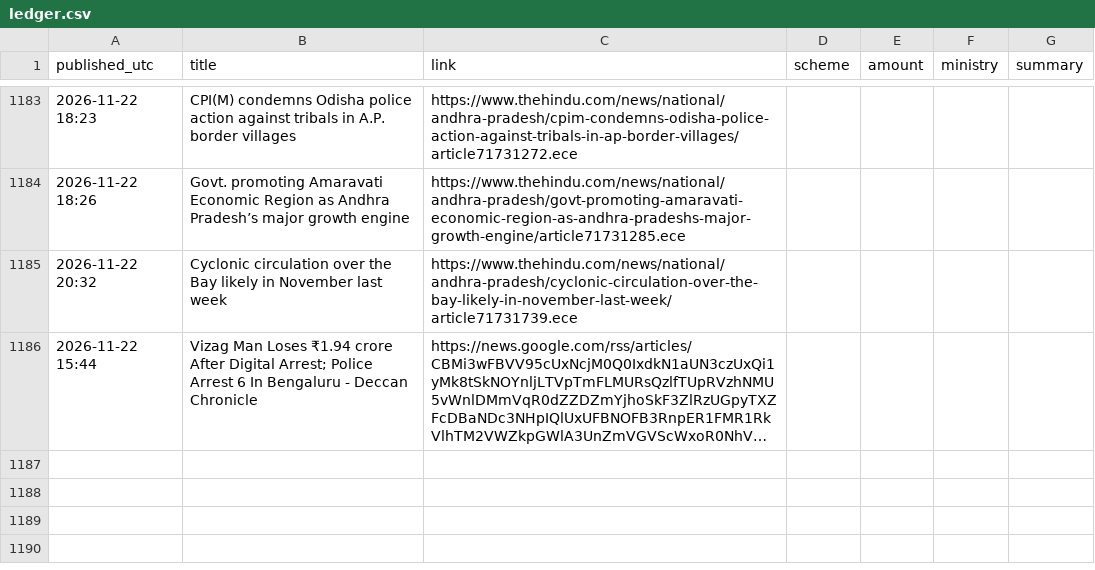
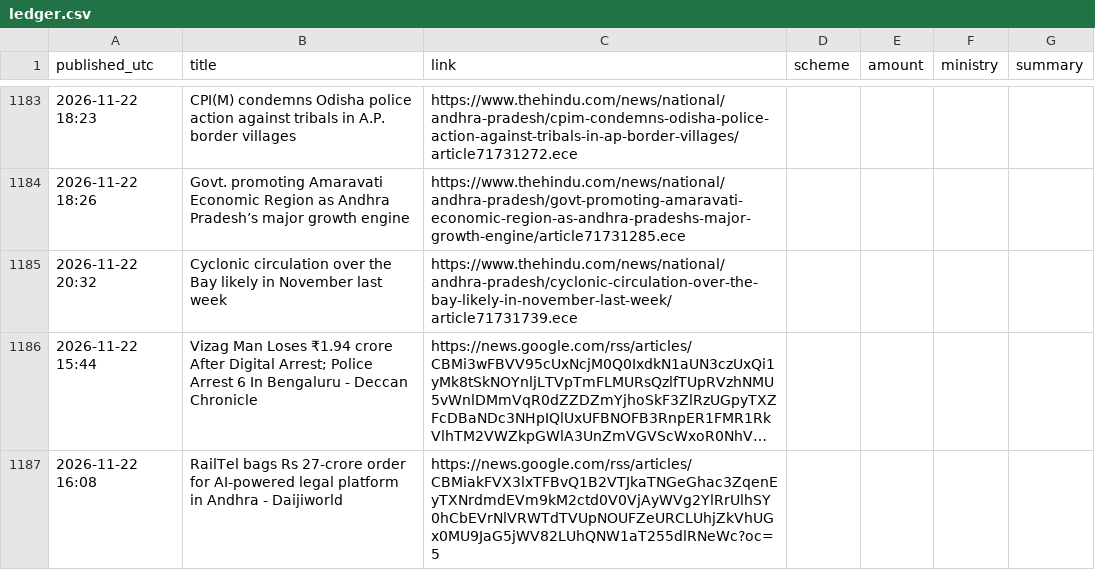
Before and after one commit to Yuvarajiitbbs/Central-Contributions-Tracker--AP, a CSV file: ledger.csv, drawn as a sheet; only a part is shown, gaps mark what is left out; long unchanged cells end in …; the diff names each change by its address in the sheet, - before the commit and + after, or states it on an @@ line.

```diff
--- a/ledger.csv
+++ b/ledger.csv
+row 1187: 2026-11-22 16:08 | RailTel bags Rs 27-crore order for AI-powered legal platform in Andhra - Daijiworld | https://news.google.com/rss/articles/CBMiakFVX3lxTFBvQ1B2VTJkaTNGeGhac3ZqenEyTXNrdmdEVm9kM2ctd0V0VjAyWVg2YlRrUlhSY0hCbEVrNlVRWTdTVUpNOUFZeURCLUhjZkVhUGx0MU9JaG5jWV82LUhQNW1aT255dlRNeWc?oc=5
```
Also changed, not shown: 1 other file.
